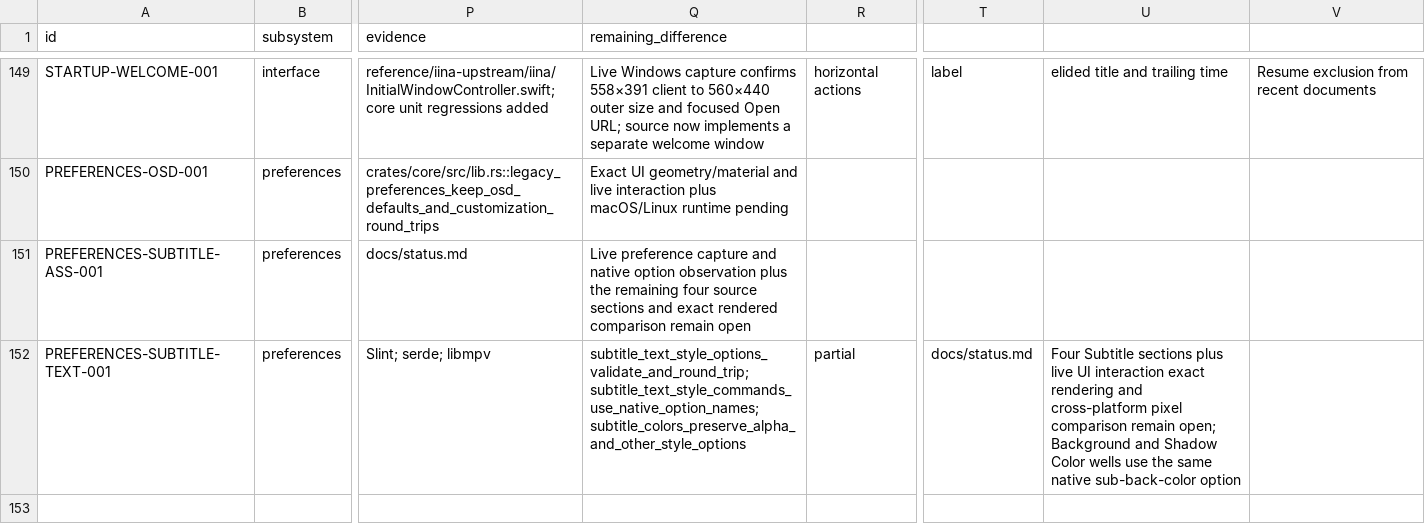
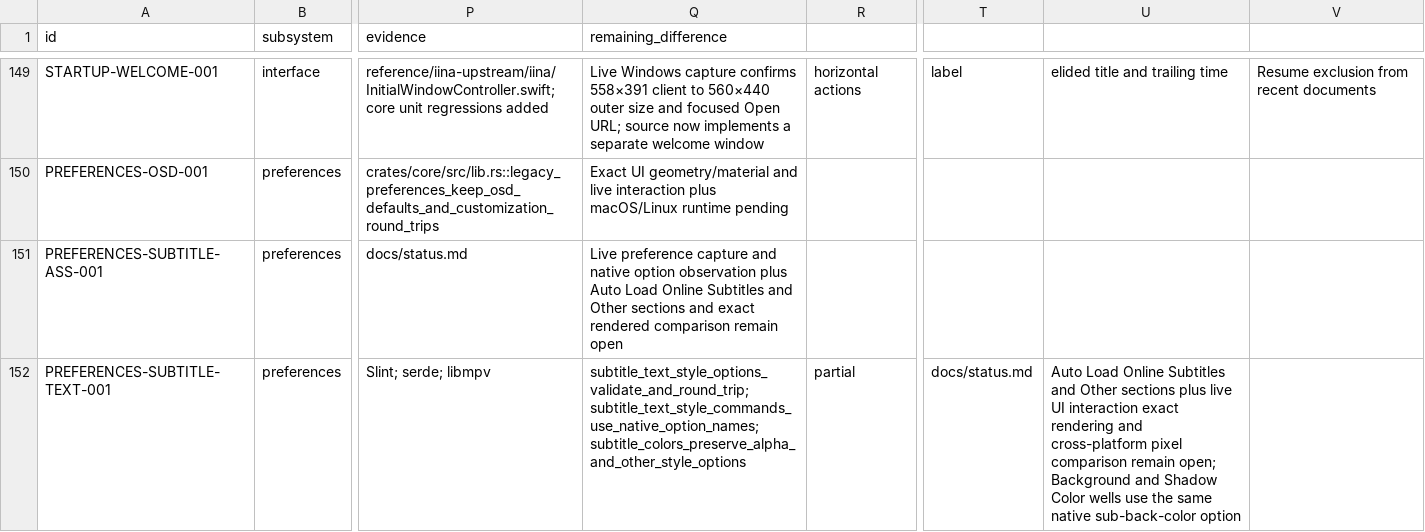
Before and after one commit to deminden/riina, a CSV file: docs/parity.csv, drawn as a sheet; only a part is shown, gaps mark what is left out; the diff covers the shown part only; the diff names each change by its address in the sheet, - before the commit and + after, or states it on an @@ line.

Commit message:
Add IINA subtitle preference controls

```diff
--- a/docs/parity.csv
+++ b/docs/parity.csv
-Q151 (remaining_difference): …observation plus the remaining four source sections and…
+Q151 (remaining_difference): …observation plus Auto Load Online Subtitles and Other sections and…
-U152: Four Subtitle sections plus…
+U152: Auto Load Online Subtitles and Other sections plus…
```
Also changed, not shown: 3 added rows elsewhere in this file, 19 other files.
